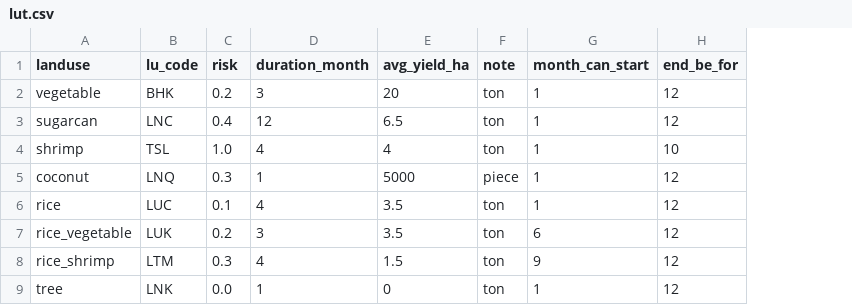
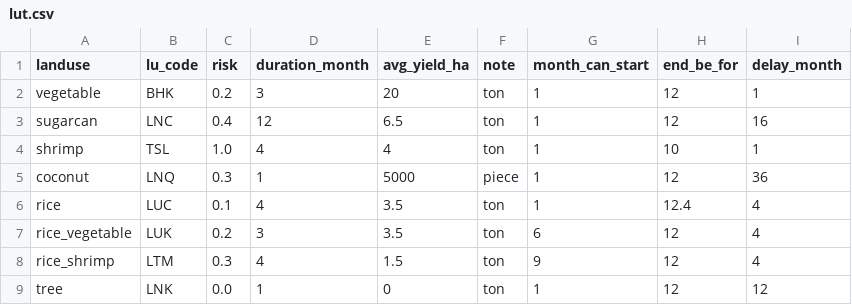
Before and after one commit to BaoHung/GAMA-LandUsePolicy, a CSV file: ProjectUSTH-LUP/includes/csv_datasets/lut.csv, drawn as a sheet; the diff names each change by its address in the sheet, - before the commit and + after, or states it on an @@ line.

Commit message:
add investment, cost and delay to decision making process

```diff
--- a/ProjectUSTH-LUP/includes/csv_datasets/lut.csv
+++ b/ProjectUSTH-LUP/includes/csv_datasets/lut.csv
+column I (delay_month), rows 2-9: 1 | 16 | 1 | 36 | 4 | 4 | 4 | 12
-H6 (end_be_for): 12
+H6 (end_be_for): 12.4
```
Also changed, not shown: 2 other files.
